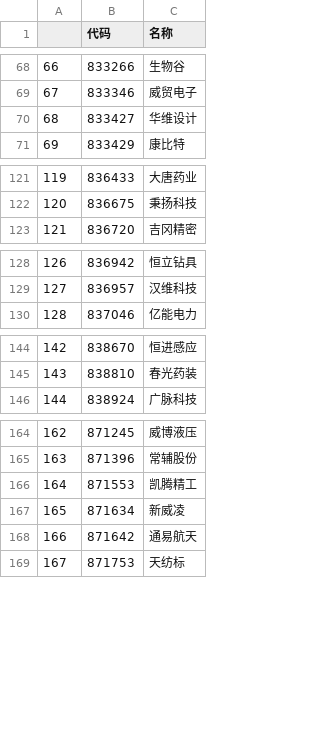
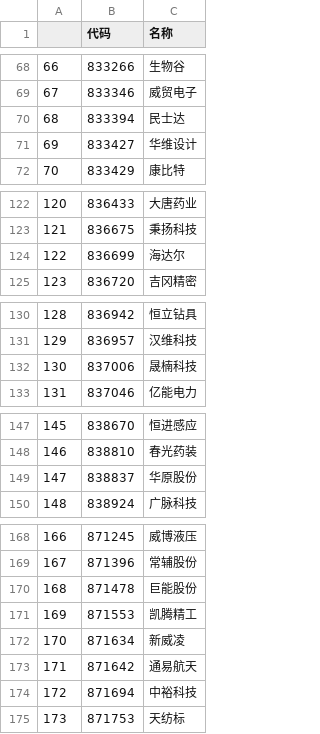
Before and after one commit to nessessary/autoxd, a CSV file: autoxd/datas/tdx_beizhen_codes.csv, drawn as a sheet; only a part is shown, gaps mark what is left out; addresses are those after the commit; the diff covers the shown part only; the diff names each change by its address in the sheet, - before the commit and + after, or states it on an @@ line.

```diff
--- a/autoxd/datas/tdx_beizhen_codes.csv
+++ b/autoxd/datas/tdx_beizhen_codes.csv
+row 70: 68 | 833394 | 民士达
@@ column A renumbered from row 71 down @@
+row 124: 122 | 836699 | 海达尔
+row 132: 130 | 837006 | 晟楠科技
+row 149: 147 | 838837 | 华原股份
+row 170: 168 | 871478 | 巨能股份
+row 174: 172 | 871694 | 中裕科技
```
Also changed, not shown: 4 edited cells elsewhere in this file, autoxd/datas/tdx_codes.csv, autoxd/datas/tdx_gan_codes.csv, 6 other files.
